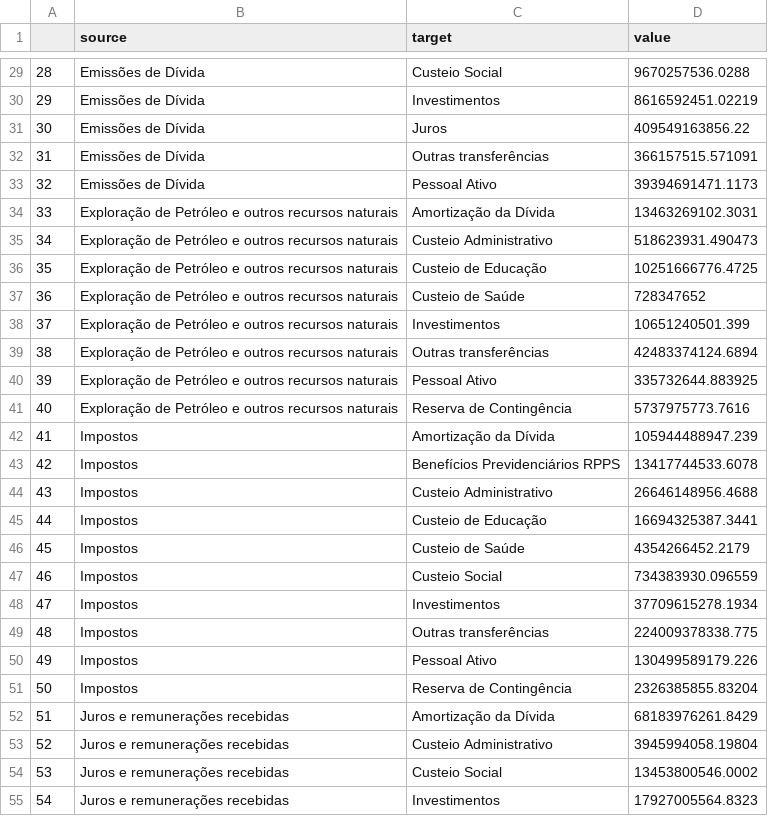
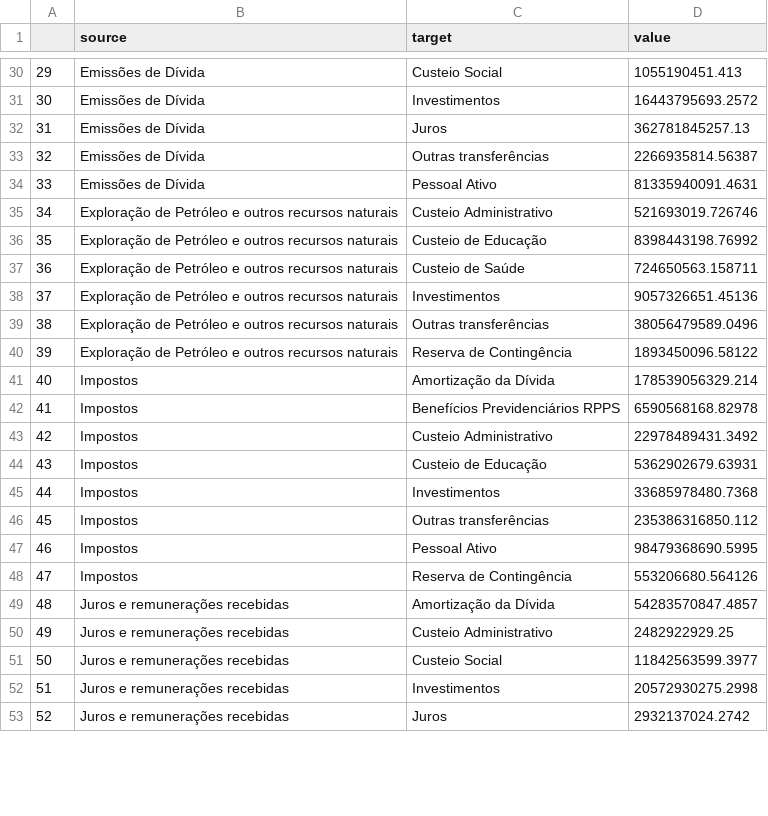
Before and after one commit to tesouro/orcamento, a CSV file: vis/links.csv, drawn as a sheet; only a part is shown, gaps mark what is left out; removed rows and columns are numbered as before the commit, all else as after; the diff covers the shown part only; the diff names each change by its address in the sheet, - before the commit and + after, or states it on an @@ line.

```diff
--- a/vis/links.csv
+++ b/vis/links.csv
@@ column A renumbered from row 30 down @@
-D30 (value): 9670257536.0288
+D30 (value): 1055190451.413
-D31 (value): 8616592451.02219
+D31 (value): 16443795693.2572
-D32 (value): 409549163856.22
+D32 (value): 362781845257.13
-D33 (value): 366157515.571091
+D33 (value): 2266935814.56387
-D34 (value): 39394691471.1173
+D34 (value): 81335940091.4631
-row 34: 33 | Exploração de Petróleo e outros recursos naturais | Amortização da Dívida | 13463269102.3031
-D35 (value): 518623931.490473
+D35 (value): 521693019.726746
-D36 (value): 10251666776.4725
+D36 (value): 8398443198.76992
-D37 (value): 728347652
+D37 (value): 724650563.158711
-D38 (value): 10651240501.399
+D38 (value): 9057326651.45136
-D39 (value): 42483374124.6894
+D39 (value): 38056479589.0496
-row 40: 39 | Exploração de Petróleo e outros recursos naturais | Pessoal Ativo | 335732644.883925
-D40 (value): 5737975773.7616
+D40 (value): 1893450096.58122
-D41 (value): 105944488947.239
+D41 (value): 178539056329.214
-D42 (value): 13417744533.6078
+D42 (value): 6590568168.82978
-D43 (value): 26646148956.4688
+D43 (value): 22978489431.3492
-D44 (value): 16694325387.3441
+D44 (value): 5362902679.63931
-row 46: 45 | Impostos | Custeio de Saúde | 4354266452.2179
-row 47: 46 | Impostos | Custeio Social | 734383930.096559
-D45 (value): 37709615278.1934
+D45 (value): 33685978480.7368
-D46 (value): 224009378338.775
+D46 (value): 235386316850.112
-D47 (value): 130499589179.226
+D47 (value): 98479368690.5995
-D48 (value): 2326385855.83204
+D48 (value): 553206680.564126
-D49 (value): 68183976261.8429
+D49 (value): 54283570847.4857
-D50 (value): 3945994058.19804
+D50 (value): 2482922929.25
-D51 (value): 13453800546.0002
+D51 (value): 11842563599.3977
-D52 (value): 17927005564.8323
+D52 (value): 20572930275.2998
+row 53: 52 | Juros e remunerações recebidas | Juros | 2932137024.2742
```
Also changed, not shown: 2 added rows and 39 edited cells elsewhere in this file, 1 other file.
